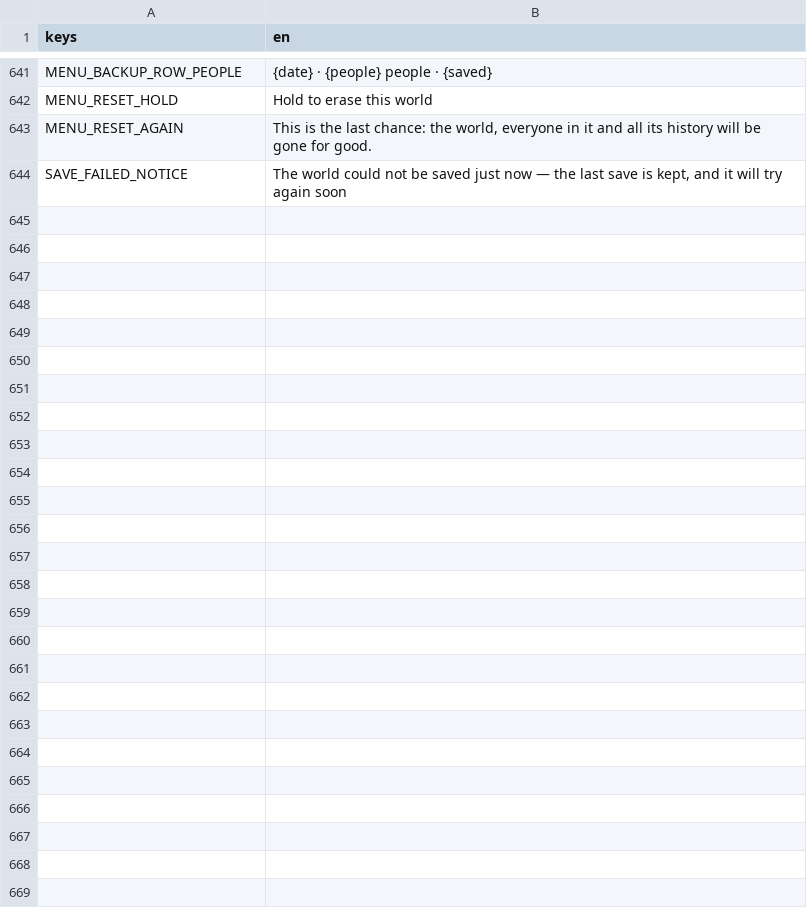
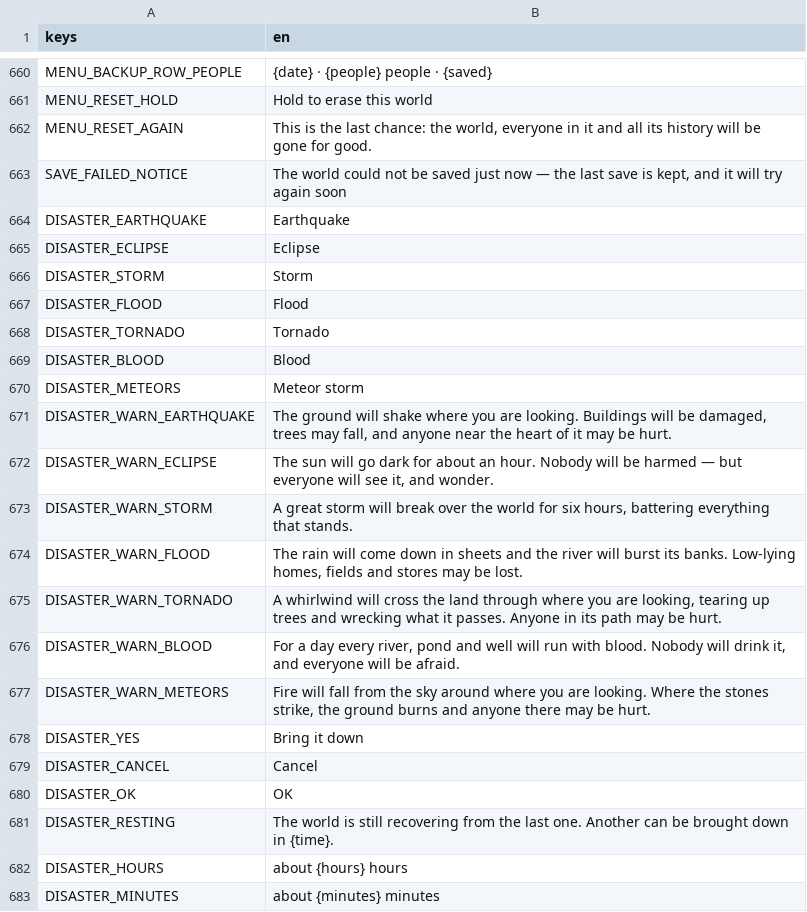
Before and after one commit to happihack/MyWorld, a CSV file: data/text/history.csv, drawn as a sheet; only a part is shown, gaps mark what is left out; the diff covers the shown part only.

```diff
--- a/data/text/history.csv
+++ b/data/text/history.csv
@@ -644 +663,21 @@ MENU_RESET_AGAIN,"This is the last chance: the world, everyone in it and all its
 SAVE_FAILED_NOTICE,"The world could not be saved just now — the last save is kept, and it will try again soon"
+DISASTER_EARTHQUAKE,"Earthquake"
+DISASTER_ECLIPSE,"Eclipse"
+DISASTER_STORM,"Storm"
+DISASTER_FLOOD,"Flood"
+DISASTER_TORNADO,"Tornado"
+DISASTER_BLOOD,"Blood"
+DISASTER_METEORS,"Meteor storm"
+DISASTER_WARN_EARTHQUAKE,"The ground will shake where you are looking. Buildings will be damaged, trees may fall, and anyone near the heart of it may be hurt."
+DISASTER_WARN_ECLIPSE,"The sun will go dark for about an hour. Nobody will be harmed — but everyone will see it, and wonder."
+DISASTER_WARN_STORM,"A great storm will break over the world for six hours, battering everything that stands."
+DISASTER_WARN_FLOOD,"The rain will come down in sheets and the river will burst its banks. Low-lying homes, fields and stores may be lost."
+DISASTER_WARN_TORNADO,"A whirlwind will cross the land through where you are looking, tearing up trees and wrecking what it passes. Anyone in its path may be hurt."
+DISASTER_WARN_BLOOD,"For a day every river, pond and well will run with blood. Nobody will drink it, and everyone will be afraid."
+DISASTER_WARN_METEORS,"Fire will fall from the sky around where you are looking. Where the stones strike, the ground burns and anyone there may be hurt."
+DISASTER_YES,"Bring it down"
+DISASTER_CANCEL,"Cancel"
+DISASTER_OK,"OK"
+DISASTER_RESTING,"The world is still recovering from the last one. Another can be brought down in {time}."
+DISASTER_HOURS,"about {hours} hours"
+DISASTER_MINUTES,"about {minutes} minutes"
```
Also changed, not shown: 19 added rows elsewhere in this file, data/text/daylog.csv, data/text/events.csv, 38 other files.
